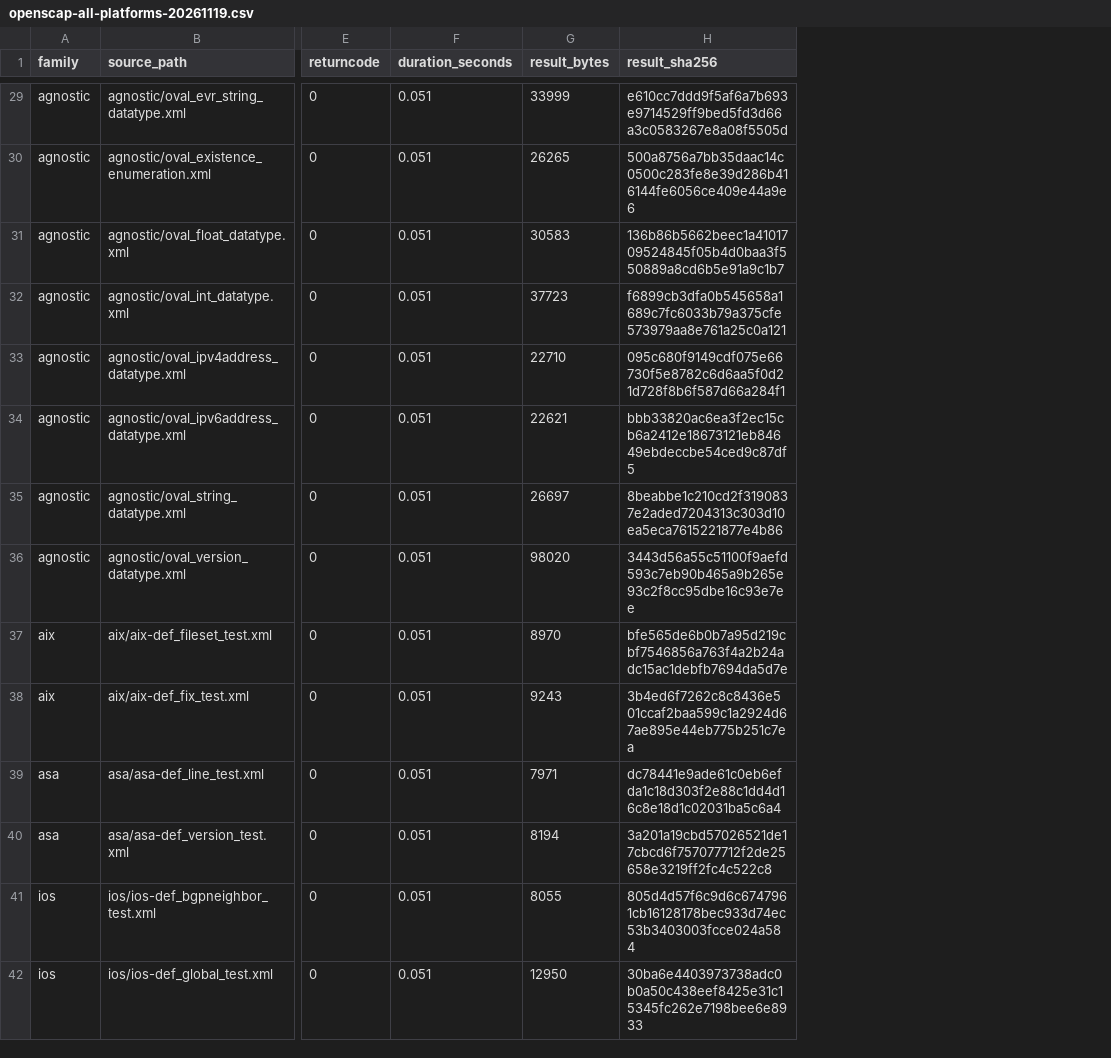
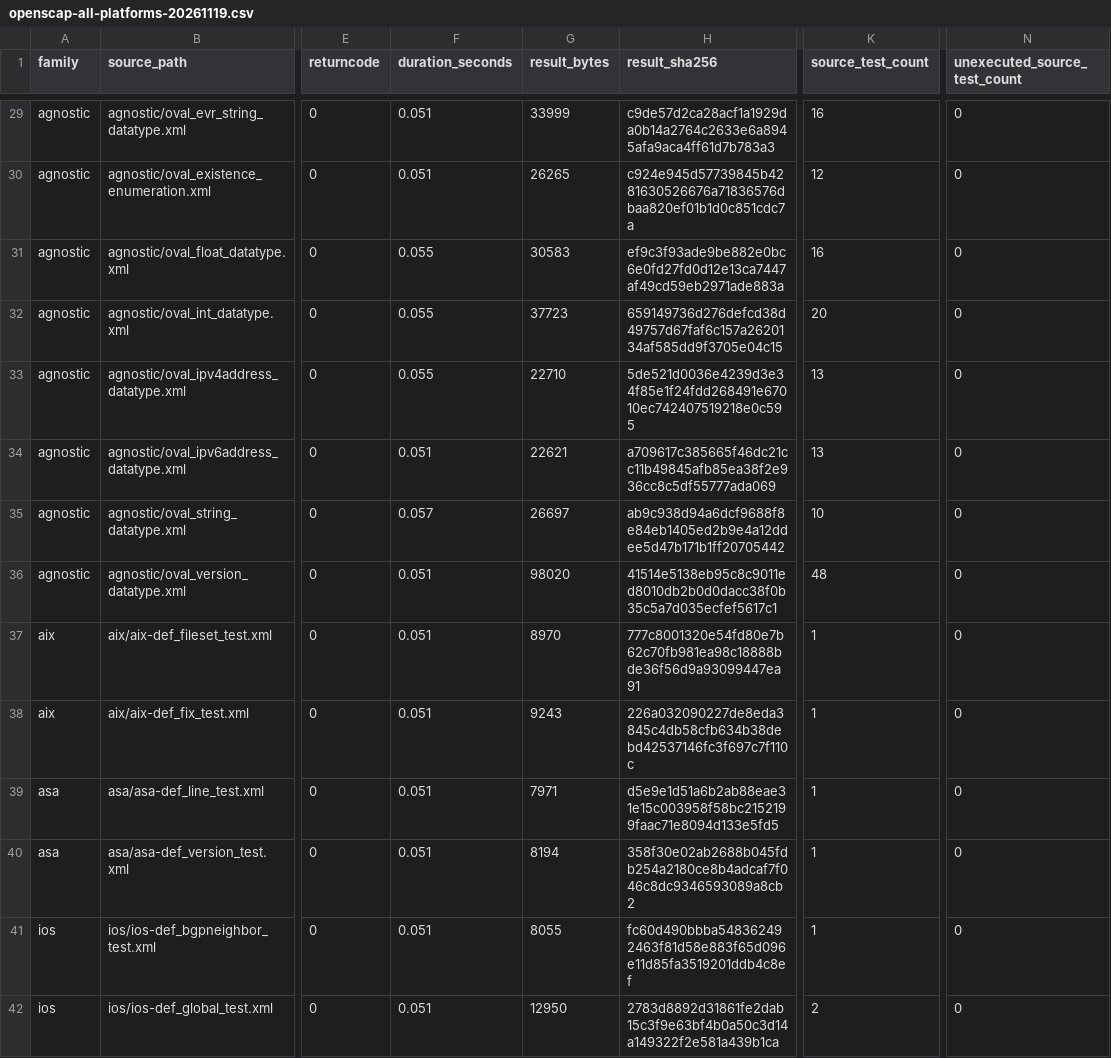
Before and after one commit to vanderpol/scap-ng-tools, a CSV file: docs/evidence/issue83/openscap-all-platforms-20261119.csv, drawn as a sheet; only a part is shown, gaps mark what is left out; the diff covers the shown part only; the diff names each change by its address in the sheet, - before the commit and + after, or states it on an @@ line.

Commit message:
qualify: account for unexecuted source Tests

```diff
--- a/docs/evidence/issue83/openscap-all-platforms-20261119.csv
+++ b/docs/evidence/issue83/openscap-all-platforms-20261119.csv
+column K (source_test_count), rows 29-42: 16 | 12 | 16 | 20 | 13 | 13 | 10 | 48 | 1 | 1 | 1 | 1 | 1 | 2
+column N (unexecuted_source_test_count), rows 29-42: all 0
-H29 (result_sha256): e610cc7ddd9f5af6a7b693e9714529ff9bed5fd3d66a3c0583267e8a08f5505d
+H29 (result_sha256): c9de57d2ca28acf1a1929da0b14a2764c2633e6a8945afa9aca4ff61d7b783a3
-H30 (result_sha256): 500a8756a7bb35daac14c0500c283fe8e39d286b416144fe6056ce409e44a9e6
+H30 (result_sha256): c924e945d57739845b4281630526676a71836576dbaa820ef01b1d0c851cdc7a
-F31:F33 (duration_seconds): 0.051
+F31:F33 (duration_seconds): 0.055
-H31 (result_sha256): 136b86b5662beec1a4101709524845f05b4d0baa3f550889a8cd6b5e91a9c1b7
+H31 (result_sha256): ef9c3f93ade9be882e0bc6e0fd27fd0d12e13ca7447af49cd59eb2971ade883a
-H32 (result_sha256): f6899cb3dfa0b545658a1689c7fc6033b79a375cfe573979aa8e761a25c0a121
+H32 (result_sha256): 659149736d276defcd38d49757d67faf6c157a2620134af585dd9f3705e04c15
-H33 (result_sha256): 095c680f9149cdf075e66730f5e8782c6d6aa5f0d21d728f8b6f587d66a284f1
+H33 (result_sha256): 5de521d0036e4239d3e34f85e1f24fdd268491e67010ec742407519218e0c595
-H34 (result_sha256): bbb33820ac6ea3f2ec15cb6a2412e18673121eb84649ebdeccbe54ced9c87df5
+H34 (result_sha256): a709617c385665f46dc21cc11b49845afb85ea38f2e936cc8c5df55777ada069
-F35 (duration_seconds): 0.051
+F35 (duration_seconds): 0.057
-H35 (result_sha256): 8beabbe1c210cd2f3190837e2aded7204313c303d10ea5eca7615221877e4b86
+H35 (result_sha256): ab9c938d94a6dcf9688f8e84eb1405ed2b9e4a12ddee5d47b171b1ff20705442
-H36 (result_sha256): 3443d56a55c51100f9aefd593c7eb90b465a9b265e93c2f8cc95dbe16c93e7ee
+H36 (result_sha256): 41514e5138eb95c8c9011ed8010db2b0d0dacc38f0b35c5a7d035ecfef5617c1
-H37 (result_sha256): bfe565de6b0b7a95d219cbf7546856a763f4a2b24adc15ac1debfb7694da5d7e
+H37 (result_sha256): 777c8001320e54fd80e7b62c70fb981ea98c18888bde36f56d9a93099447ea91
-H38 (result_sha256): 3b4ed6f7262c8c8436e501ccaf2baa599c1a2924d67ae895e44eb775b251c7ea
+H38 (result_sha256): 226a032090227de8eda3845c4db58cfb634b38debd42537146fc3f697c7f110c
-H39 (result_sha256): dc78441e9ade61c0eb6efda1c18d303f2e88c1dd4d16c8e18d1c02031ba5c6a4
+H39 (result_sha256): d5e9e1d51a6b2ab88eae31e15c003958f58bc2152199faac71e8094d133e5fd5
-H40 (result_sha256): 3a201a19cbd57026521de17cbcd6f757077712f2de25658e3219ff2fc4c522c8
+H40 (result_sha256): 358f30e02ab2688b045fdb254a2180ce8b4adcaf7f046c8dc9346593089a8cb2
-H41 (result_sha256): 805d4d57f6c9d6c6747961cb16128178bec933d74ec53b3403003fcce024a584
+H41 (result_sha256): fc60d490bbba548362492463f81d58e883f65d096e11d85fa3519201ddb4c8ef
-H42 (result_sha256): 30ba6e4403973738adc0b0a50c438eef8425e31c15345fc262e7198bee6e8933
+H42 (result_sha256): 2783d8892d31861fe2dab15c3f9e63bf4b0a50c3d14a149322f2e581a439b1ca
```
Also changed, not shown: 148 edited cells elsewhere in this file, 4 other files.
